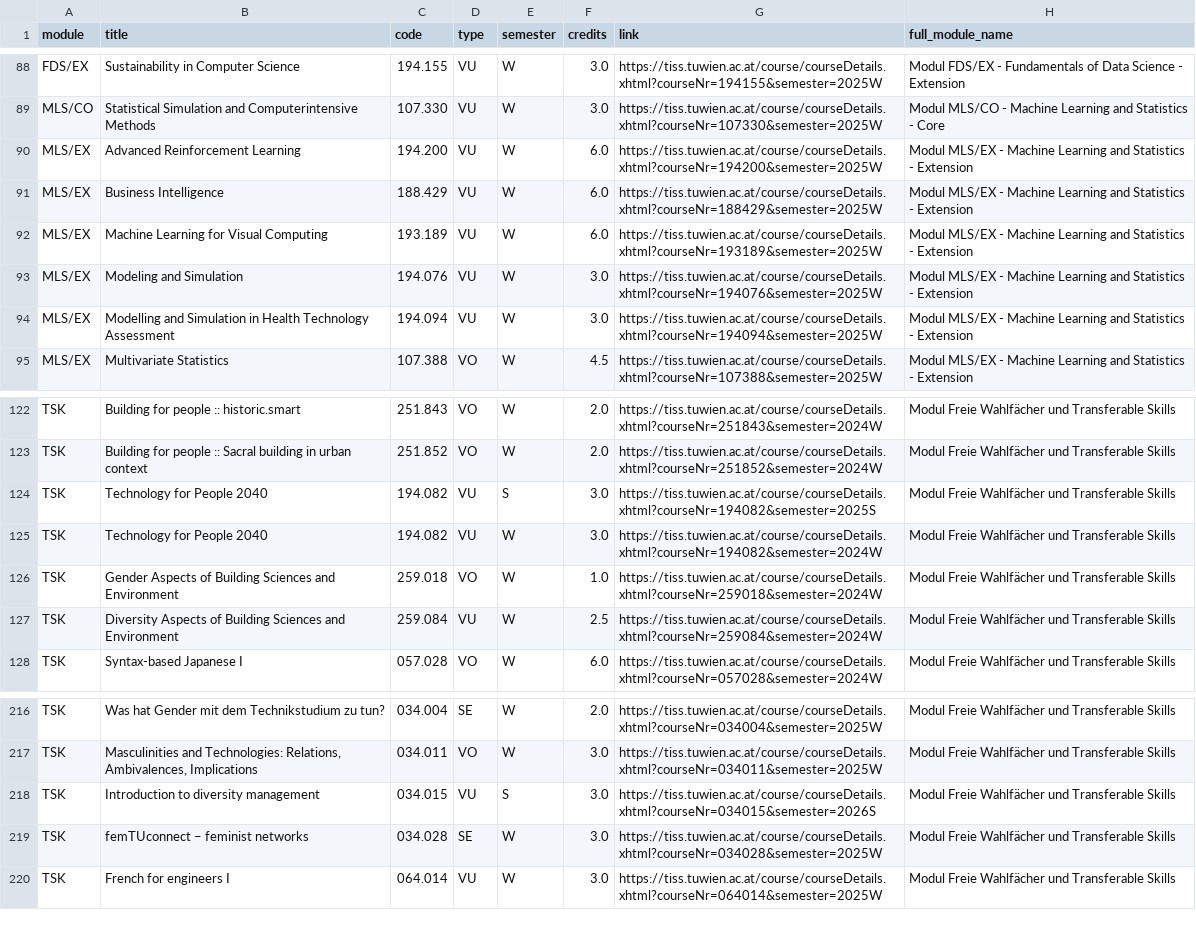
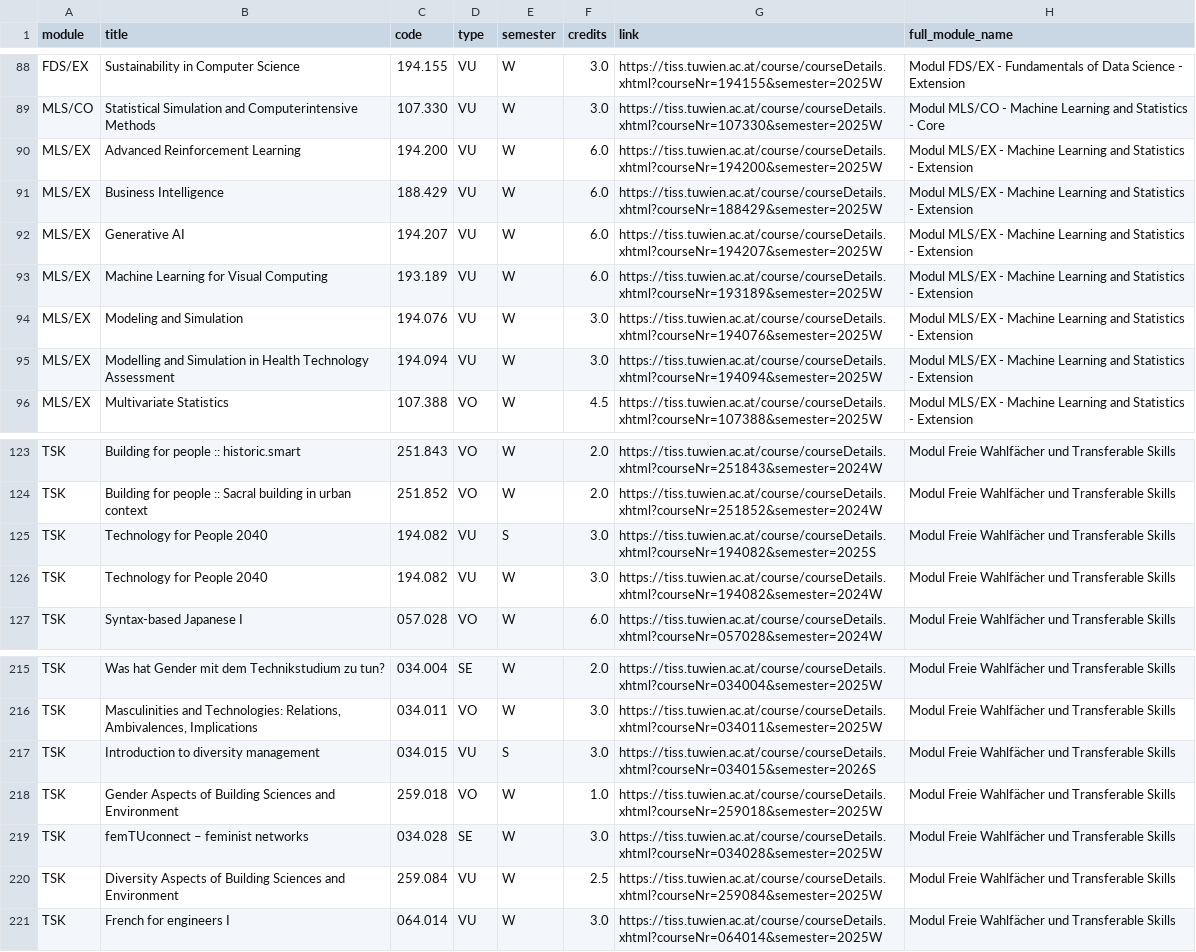
Before and after one commit to Emile-Jn/curriculum-planner, a TSV file: public/curriculum.tsv, drawn as a sheet; only a part is shown, gaps mark what is left out; removed rows and columns are numbered as before the commit, all else as after; the diff names each change by its address in the sheet, - before the commit and + after, or states it on an @@ line.

```diff
--- a/public/curriculum.tsv
+++ b/public/curriculum.tsv
+row 92: MLS/EX | Generative AI | 194.207 | VU | W | 6.0 | https://tiss.tuwien.ac.at/course/courseDetails.xhtml?courseNr=194207&semester=2025W | Modul MLS/EX - Machine Learning and Statistics - Extension
-row 126: TSK | Gender Aspects of Building Sciences and Environment | 259.018 | VO | W | 1.0 | https://tiss.tuwien.ac.at/course/courseDetails.xhtml?courseNr=259018&semester=2024W | Modul Freie Wahlfächer und Transferable Skills
-row 127: TSK | Diversity Aspects of Building Sciences and Environment | 259.084 | VU | W | 2.5 | https://tiss.tuwien.ac.at/course/courseDetails.xhtml?courseNr=259084&semester=2024W | Modul Freie Wahlfächer und Transferable Skills
+row 218: TSK | Gender Aspects of Building Sciences and Environment | 259.018 | VO | W | 1.0 | https://tiss.tuwien.ac.at/course/courseDetails.xhtml?courseNr=259018&semester=2025W | Modul Freie Wahlfächer und Transferable Skills
+row 220: TSK | Diversity Aspects of Building Sciences and Environment | 259.084 | VU | W | 2.5 | https://tiss.tuwien.ac.at/course/courseDetails.xhtml?courseNr=259084&semester=2025W | Modul Freie Wahlfächer und Transferable Skills
```
